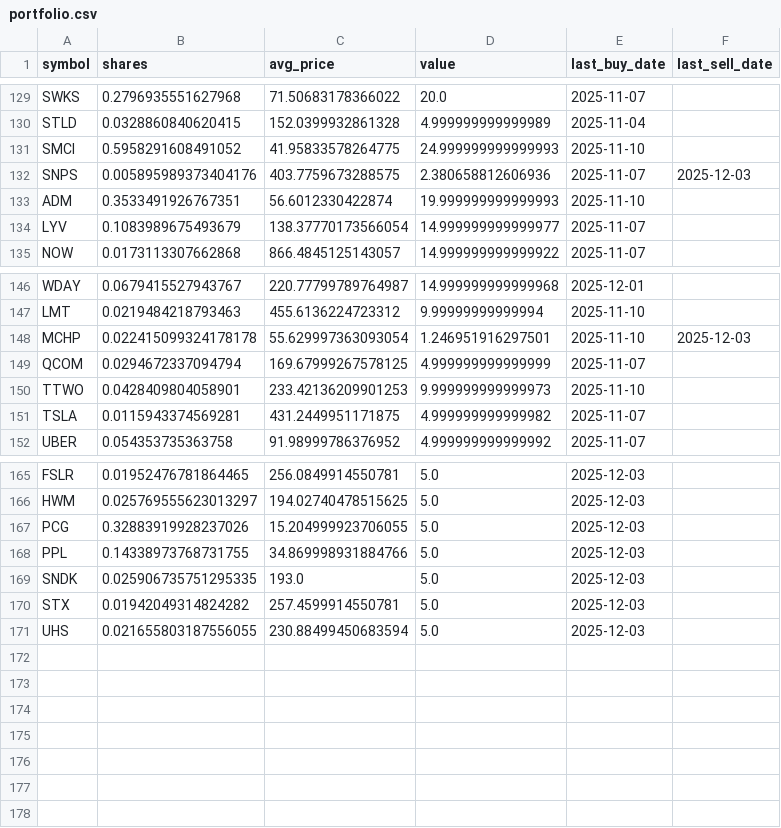
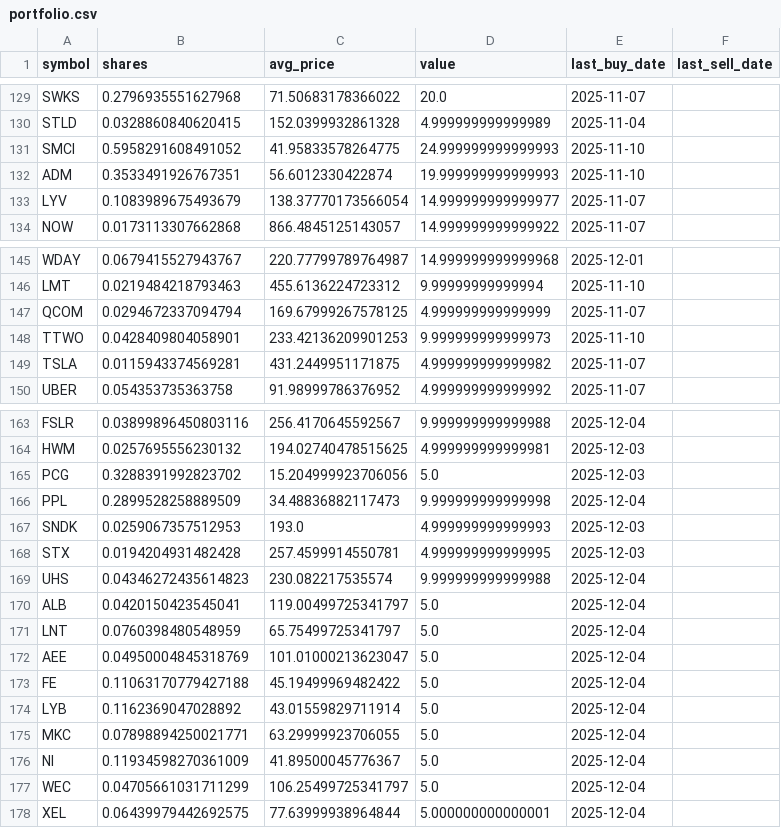
Before and after one commit to TechGroei/Test_Stock_Trading_Strategy, a CSV file: data/portfolio.csv, drawn as a sheet; only a part is shown, gaps mark what is left out; removed rows and columns are numbered as before the commit, all else as after; the diff covers the shown part only; the diff names each change by its address in the sheet, - before the commit and + after, or states it on an @@ line.

```diff
--- a/data/portfolio.csv
+++ b/data/portfolio.csv
-row 132: SNPS | 0.005895989373404176 | 403.7759673288575 | 2.380658812606936 | 2025-11-07 | 2025-12-03
-row 148: MCHP | 0.022415099324178178 | 55.629997363093054 | 1.246951916297501 | 2025-11-10 | 2025-12-03
-B163 (shares): 0.01952476781864465
+B163 (shares): 0.03899896450803116
-C163 (avg_price): 256.0849914550781
+C163 (avg_price): 256.4170645592567
-D163 (value): 5.0
+D163 (value): 9.999999999999988
-E163 (last_buy_date): 2025-12-03
+E163 (last_buy_date): 2025-12-04
-B164 (shares): 0.025769555623013297
+B164 (shares): 0.0257695556230132
-D164 (value): 5.0
+D164 (value): 4.999999999999981
-B165 (shares): 0.32883919928237026
+B165 (shares): 0.3288391992823702
-C165 (avg_price): 15.204999923706055
+C165 (avg_price): 15.204999923706056
-B166 (shares): 0.14338973768731755
+B166 (shares): 0.2899528258889509
-C166 (avg_price): 34.869998931884766
+C166 (avg_price): 34.48836882117473
-D166 (value): 5.0
+D166 (value): 9.999999999999998
-E166 (last_buy_date): 2025-12-03
+E166 (last_buy_date): 2025-12-04
-B167 (shares): 0.025906735751295335
+B167 (shares): 0.0259067357512953
-D167 (value): 5.0
+D167 (value): 4.999999999999993
-B168 (shares): 0.01942049314824282
+B168 (shares): 0.0194204931482428
-D168 (value): 5.0
+D168 (value): 4.999999999999995
-B169 (shares): 0.021655803187556055
+B169 (shares): 0.04346272435614823
-C169 (avg_price): 230.88499450683594
+C169 (avg_price): 230.082217535574
-D169 (value): 5.0
+D169 (value): 9.999999999999988
-E169 (last_buy_date): 2025-12-03
+E169 (last_buy_date): 2025-12-04
+row 170: ALB | 0.0420150423545041 | 119.00499725341797 | 5.0 | 2025-12-04
+row 171: LNT | 0.0760398480548959 | 65.75499725341797 | 5.0 | 2025-12-04
+row 172: AEE | 0.04950004845318769 | 101.01000213623047 | 5.0 | 2025-12-04
+row 173: FE | 0.11063170779427188 | 45.19499969482422 | 5.0 | 2025-12-04
+row 174: LYB | 0.1162369047028892 | 43.01559829711914 | 5.0 | 2025-12-04
+row 175: MKC | 0.07898894250021771 | 63.29999923706055 | 5.0 | 2025-12-04
+row 176: NI | 0.11934598270361009 | 41.89500045776367 | 5.0 | 2025-12-04
+row 177: WEC | 0.04705661031711299 | 106.25499725341797 | 5.0 | 2025-12-04
+row 178: XEL | 0.06439979442692575 | 77.63999938964844 | 5.000000000000001 | 2025-12-04
```
Also changed, not shown: 71 edited cells elsewhere in this file, data/trades_history.csv, 1 other file.
